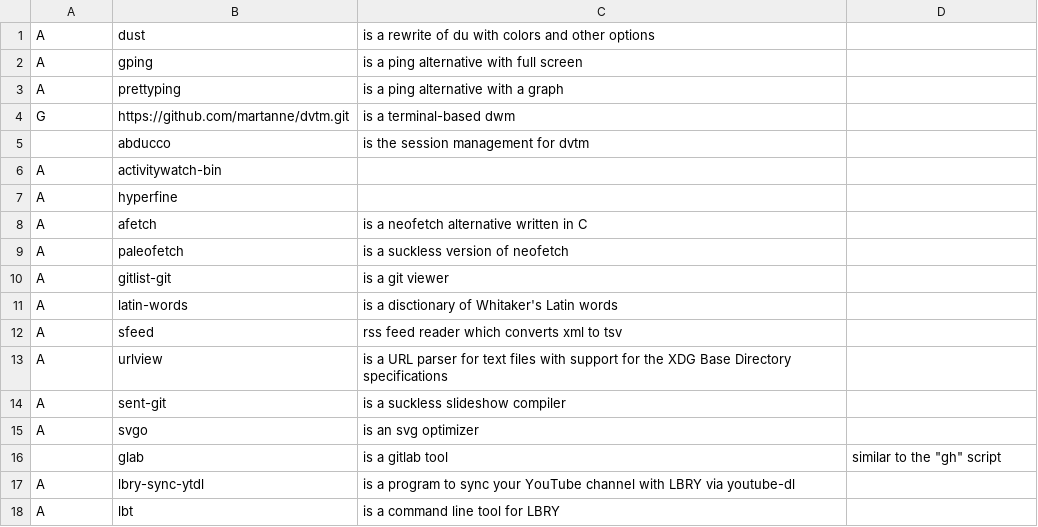
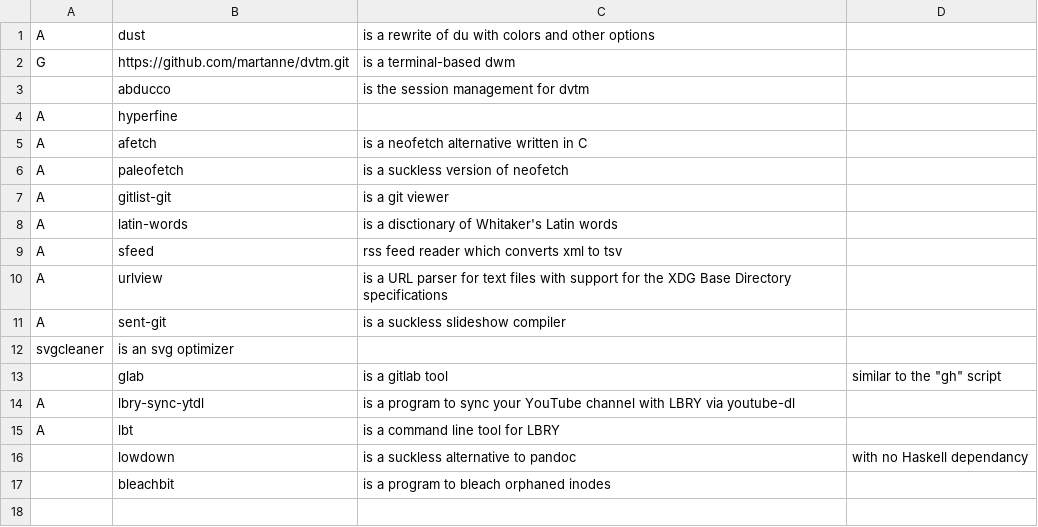
Before and after one commit to WilliamLongXYZ/warbs, a CSV file: testprogs.csv, drawn as a sheet; removed rows and columns are numbered as before the commit, all else as after; the diff names each change by its address in the sheet, - before the commit and + after, or states it on an @@ line.

Commit message:
Replaced svgo with svgcleaner
svgo required NodeJS, while svgcleaner has no dependancies. SVGo is also
reportedly slower (and not written in Go)

```diff
--- a/testprogs.csv
+++ b/testprogs.csv
-row 2: A | gping | is a ping alternative with full screen
-row 3: A | prettyping | is a ping alternative with a graph
-row 6: A | activitywatch-bin
-row 15: A | svgo | is an svg optimizer
+row 12: svgcleaner | is an svg optimizer
+row 16:  | lowdown | is a suckless alternative to pandoc | with no Haskell dependancy
+row 17:  | bleachbit | is a program to bleach orphaned inodes
```
